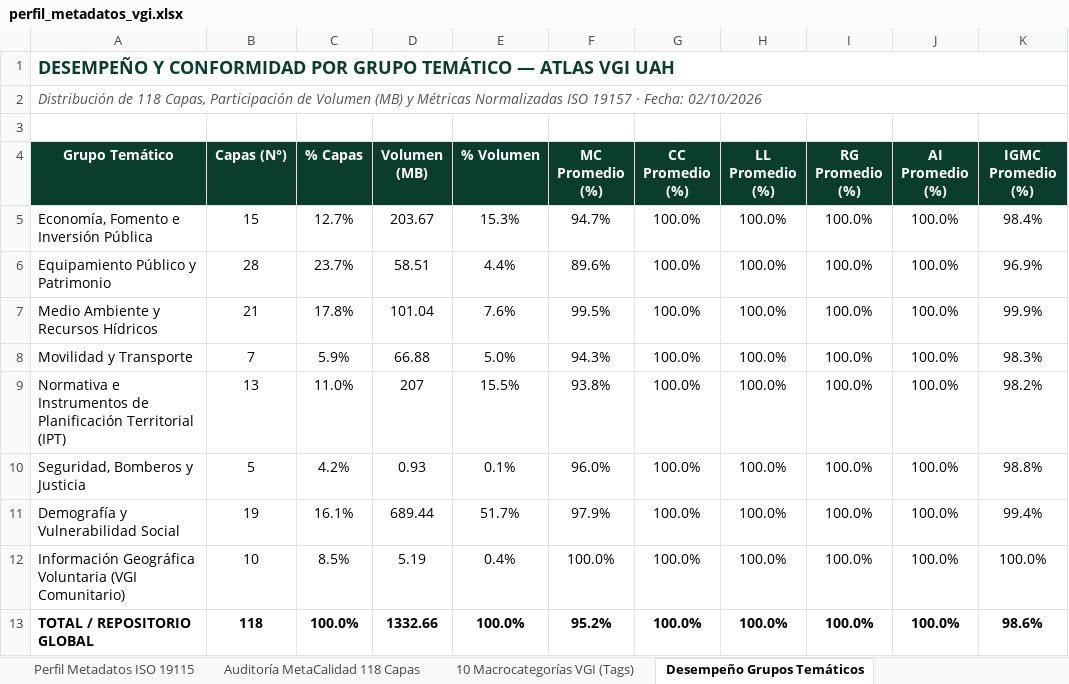
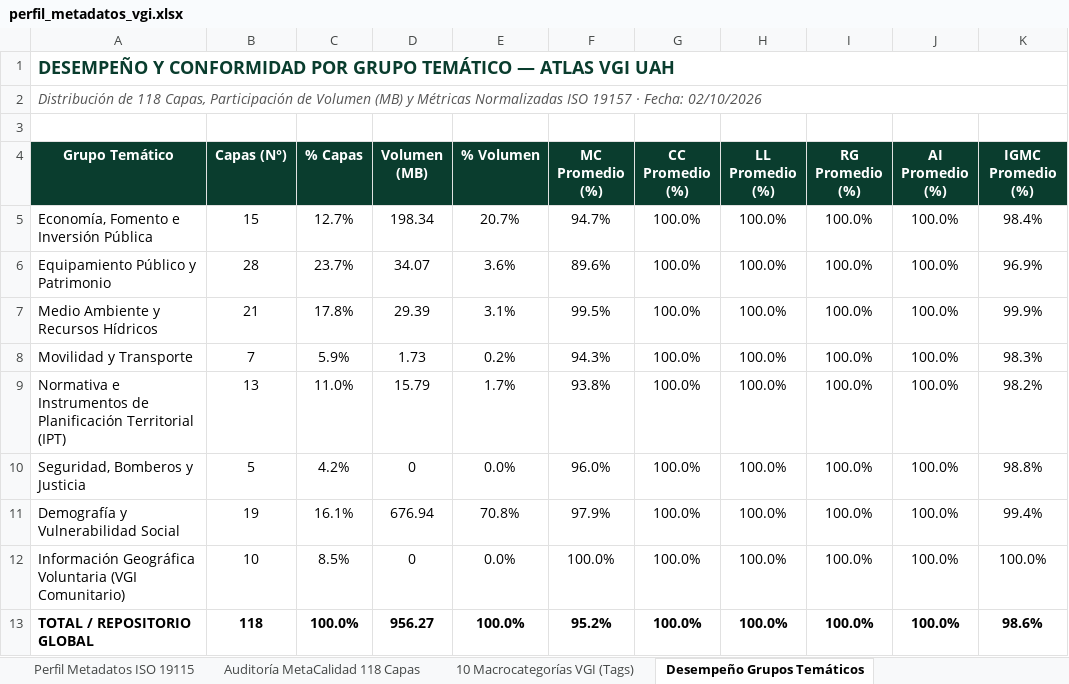
Before and after one commit to GEOJOTA/atlas_vgi_territorial, an Excel workbook: docs/perfil_metadatos_vgi.xlsx, sheet Desempeño Grupos Temáticos, drawn as a sheet; only a part is shown; values as stored, in another font and other column widths than the file's, no borders; the diff names each change by its address in the sheet, - before the commit and + after, or states it on an @@ line.

```diff
--- a/docs/perfil_metadatos_vgi.xlsx (sheet Desempeño Grupos Temáticos)
+++ b/docs/perfil_metadatos_vgi.xlsx (sheet Desempeño Grupos Temáticos)
-D5 (Volumen (MB)): 203.67
+D5 (Volumen (MB)): 198.34
-E5 (% Volumen): 15.3%
+E5 (% Volumen): 20.7%
-D6 (Volumen (MB)): 58.51
+D6 (Volumen (MB)): 34.07
-E6 (% Volumen): 4.4%
+E6 (% Volumen): 3.6%
-D7 (Volumen (MB)): 101.04
+D7 (Volumen (MB)): 29.39
-E7 (% Volumen): 7.6%
+E7 (% Volumen): 3.1%
-D8 (Volumen (MB)): 66.88
+D8 (Volumen (MB)): 1.73
-E8 (% Volumen): 5.0%
+E8 (% Volumen): 0.2%
-D9 (Volumen (MB)): 207
+D9 (Volumen (MB)): 15.79
-E9 (% Volumen): 15.5%
+E9 (% Volumen): 1.7%
-D10 (Volumen (MB)): 0.93
+D10 (Volumen (MB)): 0
-E10 (% Volumen): 0.1%
+E10 (% Volumen): 0.0%
-D11 (Volumen (MB)): 689.44
+D11 (Volumen (MB)): 676.94
-E11 (% Volumen): 51.7%
+E11 (% Volumen): 70.8%
-D12 (Volumen (MB)): 5.19
+D12 (Volumen (MB)): 0
-E12 (% Volumen): 0.4%
+E12 (% Volumen): 0.0%
-D13 (Volumen (MB)): 1332.66
+D13 (Volumen (MB)): 956.27
```
Also changed, not shown: sheet Auditoría MetaCalidad 118 Capas, src/docs/perfil_metadatos_vgi.xlsx, 12 other files.
